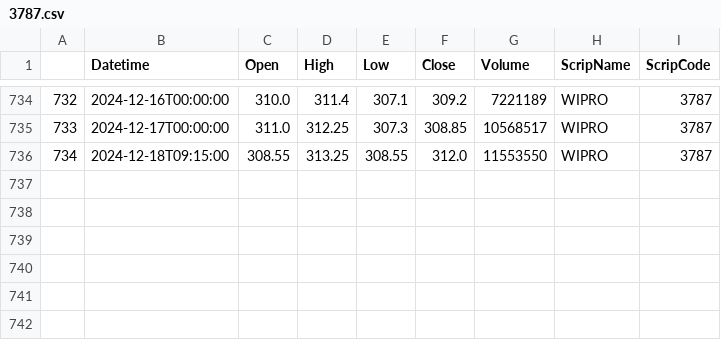
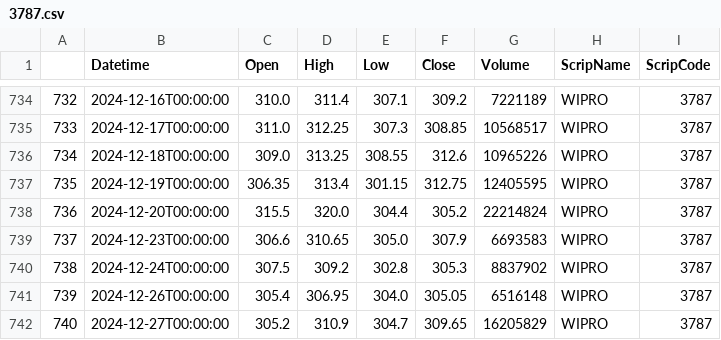
Before and after one commit to Tuhin117x/openhft123, a CSV file: marketdata/dailydata/3787.csv, drawn as a sheet; only a part is shown, gaps mark what is left out.

```diff
--- a/marketdata/dailydata/3787.csv
+++ b/marketdata/dailydata/3787.csv
@@ -735,2 +735,8 @@
 733,2024-12-17T00:00:00,311.0,312.25,307.3,308.85,10568517,WIPRO,3787
-734,2024-12-18T09:15:00,308.55,313.25,308.55,312.0,11553550,WIPRO,3787
+734,2024-12-18T00:00:00,309.0,313.25,308.55,312.6,10965226,WIPRO,3787
+735,2024-12-19T00:00:00,306.35,313.4,301.15,312.75,12405595,WIPRO,3787
+736,2024-12-20T00:00:00,315.5,320.0,304.4,305.2,22214824,WIPRO,3787
+737,2024-12-23T00:00:00,306.6,310.65,305.0,307.9,6693583,WIPRO,3787
+738,2024-12-24T00:00:00,307.5,309.2,302.8,305.3,8837902,WIPRO,3787
+739,2024-12-26T00:00:00,305.4,306.95,304.0,305.05,6516148,WIPRO,3787
+740,2024-12-27T00:00:00,305.2,310.9,304.7,309.65,16205829,WIPRO,3787
```
Also changed, not shown: marketdata/dailydata/1232.csv, marketdata/dailydata/17963.csv, 40 other files.
